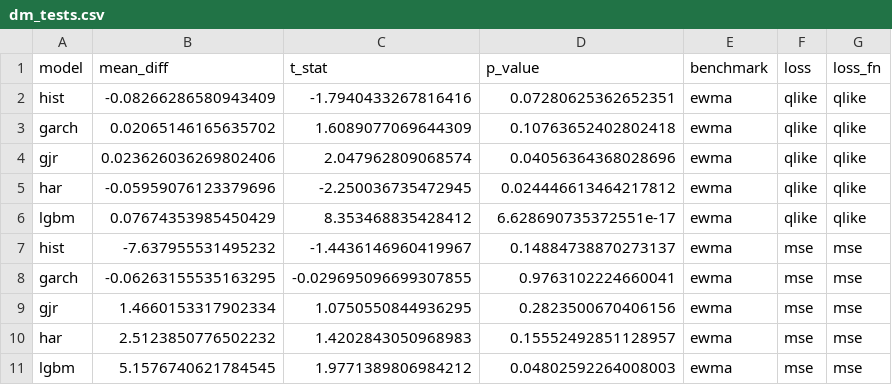
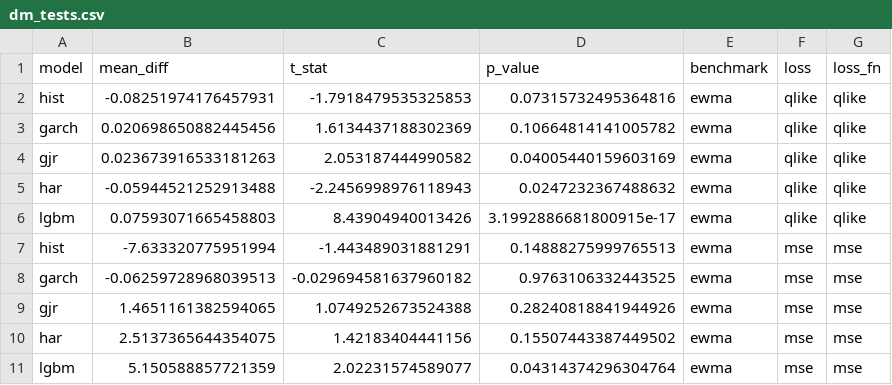
Before and after one commit to tarubee19/vol-var-india, a CSV file: results/dm_tests.csv, drawn as a sheet.

```diff
--- a/results/dm_tests.csv
+++ b/results/dm_tests.csv
@@ -1,11 +1,11 @@
 model,mean_diff,t_stat,p_value,benchmark,loss,loss_fn
-hist,-0.08266286580943409,-1.7940433267816416,0.07280625362652351,ewma,qlike,qlike
-garch,0.02065146165635702,1.6089077069644309,0.10763652402802418,ewma,qlike,qlike
-gjr,0.023626036269802406,2.047962809068574,0.04056364368028696,ewma,qlike,qlike
-har,-0.05959076123379696,-2.250036735472945,0.024446613464217812,ewma,qlike,qlike
-lgbm,0.07674353985450429,8.353468835428412,6.628690735372551e-17,ewma,qlike,qlike
-hist,-7.637955531495232,-1.4436146960419967,0.14884738870273137,ewma,mse,mse
-garch,-0.06263155535163295,-0.029695096699307855,0.9763102224660041,ewma,mse,mse
-gjr,1.4660153317902334,1.0750550844936295,0.2823500670406156,ewma,mse,mse
-har,2.5123850776502232,1.4202843050968983,0.15552492851128957,ewma,mse,mse
-lgbm,5.1576740621784545,1.9771389806984212,0.04802592264008003,ewma,mse,mse
+hist,-0.08251974176457931,-1.7918479535325853,0.07315732495364816,ewma,qlike,qlike
+garch,0.020698650882445456,1.6134437188302369,0.10664814141005782,ewma,qlike,qlike
+gjr,0.023673916533181263,2.053187444990582,0.04005440159603169,ewma,qlike,qlike
+har,-0.05944521252913488,-2.2456998976118943,0.0247232367488632,ewma,qlike,qlike
+lgbm,0.07593071665458803,8.43904940013426,3.1992886681800915e-17,ewma,qlike,qlike
+hist,-7.633320775951994,-1.443489031881291,0.14888275999765513,ewma,mse,mse
+garch,-0.06259728968039513,-0.029694581637960182,0.9763106332443525,ewma,mse,mse
+gjr,1.4651161382594065,1.0749252673524388,0.28240818841944926,ewma,mse,mse
+har,2.5137365644354075,1.42183404441156,0.15507443387449502,ewma,mse,mse
+lgbm,5.150588857721359,2.02231574589077,0.04314374296304764,ewma,mse,mse
```
Also changed, not shown: results/diagnostics.csv, results/loss_covid_window.csv, 16 other files.
